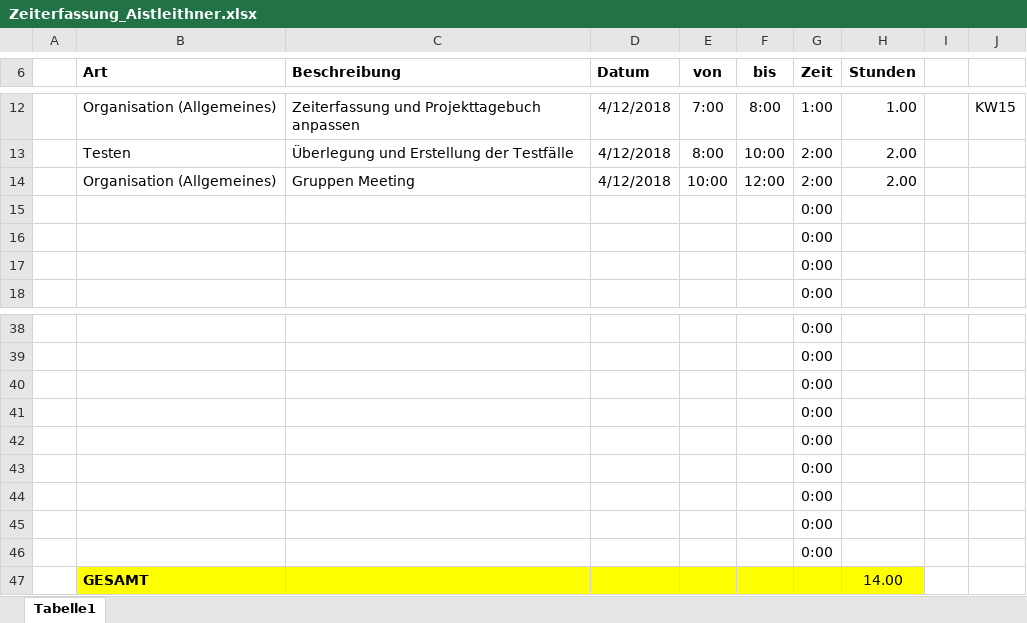
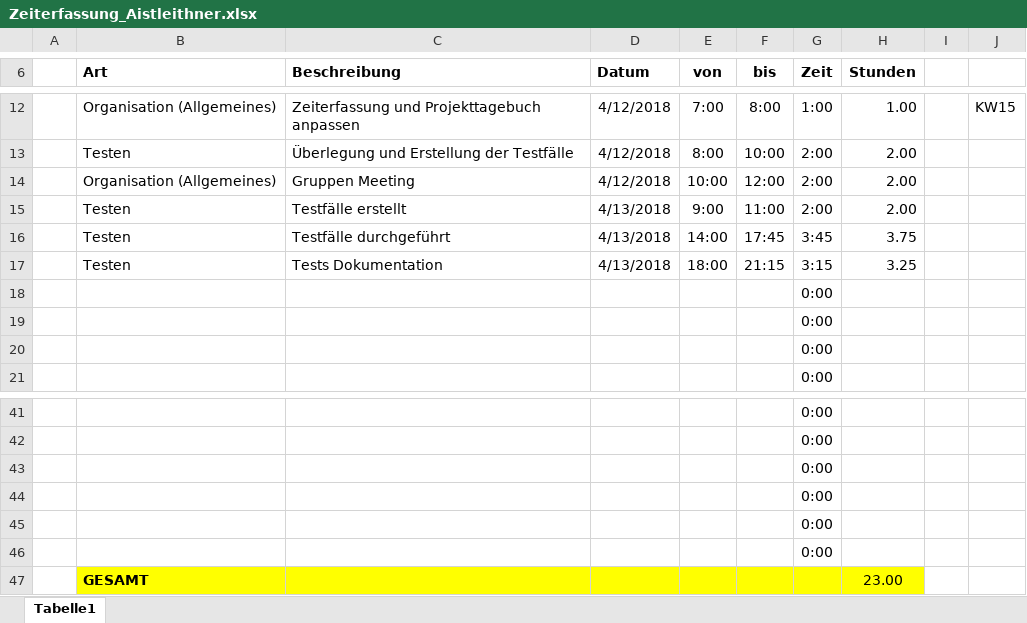
Before and after one commit to ateuchtmann/259035_SoftEngPR, an Excel workbook: Dokumente/Zeiterfassung/Zeiterfassung_Aistleithner.xlsx, sheet Tabelle1, drawn as a sheet; only a part is shown, gaps mark what is left out; values as stored, in another font and other column widths than the file's, no borders; table styles not drawn; removed rows and columns are numbered as before the commit, all else as after; the diff names each change by its address in the sheet, - before the commit and + after, or states it on an @@ line.

Commit message:
Organisation
Update Zeiterfassung

```diff
--- a/Dokumente/Zeiterfassung/Zeiterfassung_Aistleithner.xlsx (sheet Tabelle1)
+++ b/Dokumente/Zeiterfassung/Zeiterfassung_Aistleithner.xlsx (sheet Tabelle1)
+row 15:  | Testen | Testfälle erstellt | 4/13/2018 | 9:00 | 11:00 | 2:00 | 2.00
+row 16:  | Testen | Testfälle durchgeführt | 4/13/2018 | 14:00 | 17:45 | 3:45 | 3.75
+row 17:  | Testen | Tests Dokumentation | 4/13/2018 | 18:00 | 21:15 | 3:15 | 3.25
-row 44:  |  |  |  |  |  | 0:00
-row 45:  |  |  |  |  |  | 0:00
-row 46:  |  |  |  |  |  | 0:00
-H47 (Stunden): 14.00
+H47 (Stunden): 23.00
```
Also changed, not shown: formulas that keep their value, Dokumente/Zeiterfassung/Zeiterfassung_Gesamt.xlsx.
